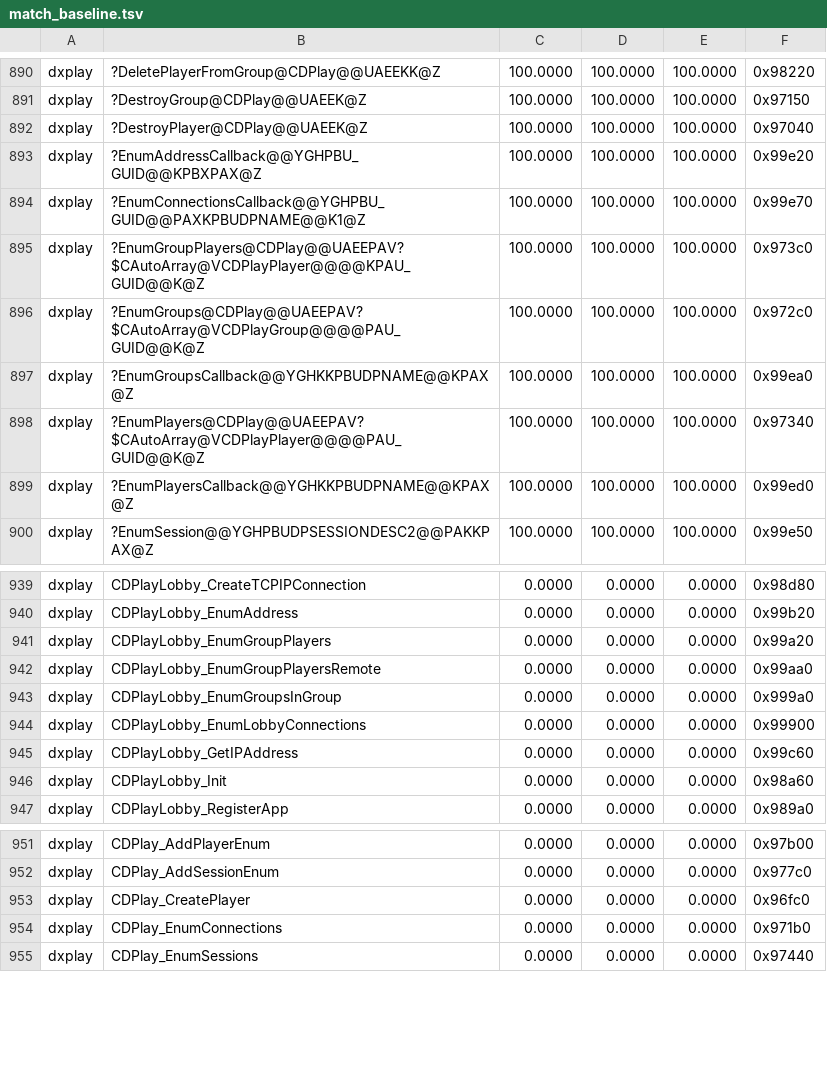
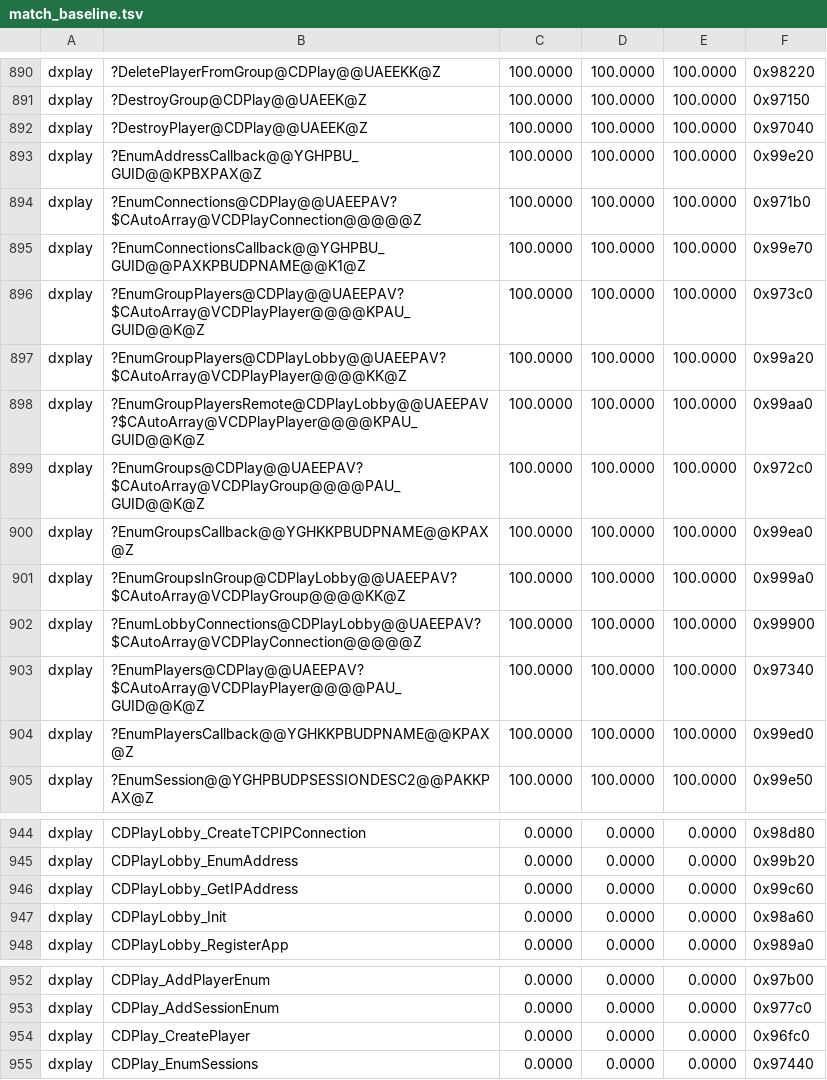
Before and after one commit to sushi-shi/homm3-decomp, a TSV file: config/match_baseline.tsv, drawn as a sheet; only a part is shown, gaps mark what is left out; removed rows and columns are numbered as before the commit, all else as after; the diff names each change by its address in the sheet, - before the commit and + after, or states it on an @@ line.

```diff
--- a/config/match_baseline.tsv
+++ b/config/match_baseline.tsv
+row 894: dxplay | ?EnumConnections@CDPlay@@UAEEPAV?$CAutoArray@VCDPlayConnection@@@@@Z | 100.0000 | 100.0000 | 100.0000 | 0x971b0
+row 897: dxplay | ?EnumGroupPlayers@CDPlayLobby@@UAEEPAV?$CAutoArray@VCDPlayPlayer@@@@KK@Z | 100.0000 | 100.0000 | 100.0000 | 0x99a20
+row 898: dxplay | ?EnumGroupPlayersRemote@CDPlayLobby@@UAEEPAV?$CAutoArray@VCDPlayPlayer@@@@KPAU_GUID@@K@Z | 100.0000 | 100.0000 | 100.0000 | 0x99aa0
+row 901: dxplay | ?EnumGroupsInGroup@CDPlayLobby@@UAEEPAV?$CAutoArray@VCDPlayGroup@@@@KK@Z | 100.0000 | 100.0000 | 100.0000 | 0x999a0
+row 902: dxplay | ?EnumLobbyConnections@CDPlayLobby@@UAEEPAV?$CAutoArray@VCDPlayConnection@@@@@Z | 100.0000 | 100.0000 | 100.0000 | 0x99900
-row 941: dxplay | CDPlayLobby_EnumGroupPlayers | 0.0000 | 0.0000 | 0.0000 | 0x99a20
-row 942: dxplay | CDPlayLobby_EnumGroupPlayersRemote | 0.0000 | 0.0000 | 0.0000 | 0x99aa0
-row 943: dxplay | CDPlayLobby_EnumGroupsInGroup | 0.0000 | 0.0000 | 0.0000 | 0x999a0
-row 944: dxplay | CDPlayLobby_EnumLobbyConnections | 0.0000 | 0.0000 | 0.0000 | 0x99900
-row 954: dxplay | CDPlay_EnumConnections | 0.0000 | 0.0000 | 0.0000 | 0x971b0
```
Also changed, not shown: 2 other files.
